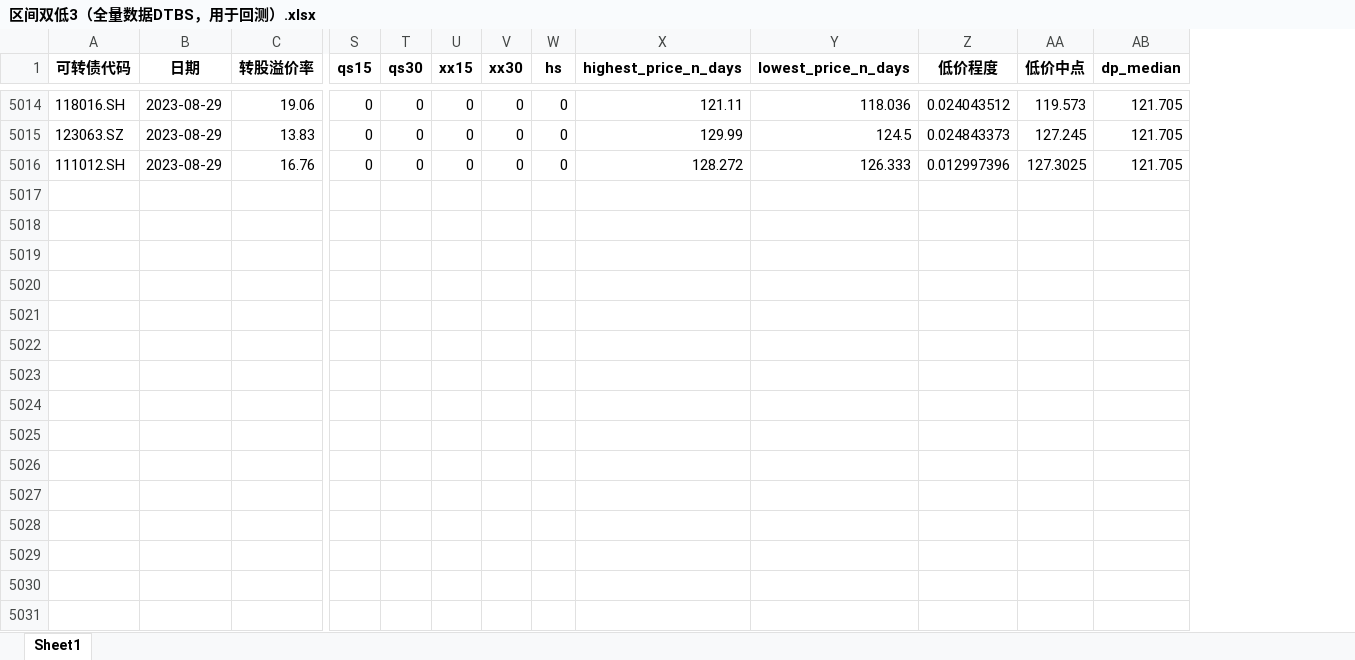
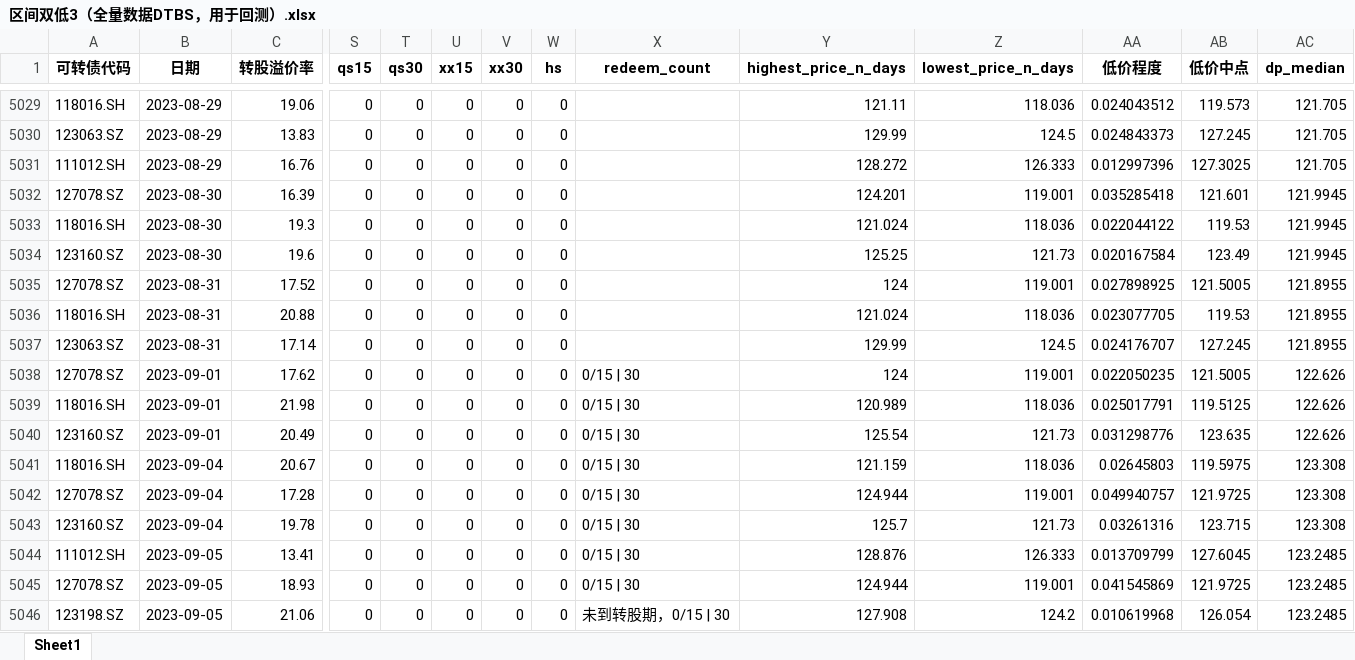
Before and after one commit to Big-ZhangCG/DB_FROM_20230811, an Excel workbook: mywork_ByZCG/pre_data_for_backtest/区间双低3（全量数据DTBS，用于回测）.xlsx, sheet Sheet1, drawn as a sheet; only a part is shown, gaps mark what is left out; values as stored, in another font and other column widths than the file's, no borders; rows hold the shown columns only; the diff covers the shown part only; the diff names each change by its address in the sheet, - before the commit and + after, or states it on an @@ line.

```diff
--- a/mywork_ByZCG/pre_data_for_backtest/区间双低3（全量数据DTBS，用于回测）.xlsx (sheet Sheet1)
+++ b/mywork_ByZCG/pre_data_for_backtest/区间双低3（全量数据DTBS，用于回测）.xlsx (sheet Sheet1)
+column X (redeem_count), empty
+row 5032: 127078.SZ | 2023-08-30 | 16.39 | 0 | 0 | 0 | 0 | 0 |  | 124.201 | 119.001 | 0.035285418 | 121.601 | 121.9945
+row 5033: 118016.SH | 2023-08-30 | 19.3 | 0 | 0 | 0 | 0 | 0 |  | 121.024 | 118.036 | 0.022044122 | 119.53 | 121.9945
+row 5034: 123160.SZ | 2023-08-30 | 19.6 | 0 | 0 | 0 | 0 | 0 |  | 125.25 | 121.73 | 0.020167584 | 123.49 | 121.9945
+row 5035: 127078.SZ | 2023-08-31 | 17.52 | 0 | 0 | 0 | 0 | 0 |  | 124 | 119.001 | 0.027898925 | 121.5005 | 121.8955
+row 5036: 118016.SH | 2023-08-31 | 20.88 | 0 | 0 | 0 | 0 | 0 |  | 121.024 | 118.036 | 0.023077705 | 119.53 | 121.8955
+row 5037: 123063.SZ | 2023-08-31 | 17.14 | 0 | 0 | 0 | 0 | 0 |  | 129.99 | 124.5 | 0.024176707 | 127.245 | 121.8955
+row 5038: 127078.SZ | 2023-09-01 | 17.62 | 0 | 0 | 0 | 0 | 0 | 0/15 | 30 | 124 | 119.001 | 0.022050235 | 121.5005 | 122.626
+row 5039: 118016.SH | 2023-09-01 | 21.98 | 0 | 0 | 0 | 0 | 0 | 0/15 | 30 | 120.989 | 118.036 | 0.025017791 | 119.5125 | 122.626
+row 5040: 123160.SZ | 2023-09-01 | 20.49 | 0 | 0 | 0 | 0 | 0 | 0/15 | 30 | 125.54 | 121.73 | 0.031298776 | 123.635 | 122.626
+row 5041: 118016.SH | 2023-09-04 | 20.67 | 0 | 0 | 0 | 0 | 0 | 0/15 | 30 | 121.159 | 118.036 | 0.02645803 | 119.5975 | 123.308
+row 5042: 127078.SZ | 2023-09-04 | 17.28 | 0 | 0 | 0 | 0 | 0 | 0/15 | 30 | 124.944 | 119.001 | 0.049940757 | 121.9725 | 123.308
+row 5043: 123160.SZ | 2023-09-04 | 19.78 | 0 | 0 | 0 | 0 | 0 | 0/15 | 30 | 125.7 | 121.73 | 0.03261316 | 123.715 | 123.308
+row 5044: 111012.SH | 2023-09-05 | 13.41 | 0 | 0 | 0 | 0 | 0 | 0/15 | 30 | 128.876 | 126.333 | 0.013709799 | 127.6045 | 123.2485
+row 5045: 127078.SZ | 2023-09-05 | 18.93 | 0 | 0 | 0 | 0 | 0 | 0/15 | 30 | 124.944 | 119.001 | 0.041545869 | 121.9725 | 123.2485
+row 5046: 123198.SZ | 2023-09-05 | 21.06 | 0 | 0 | 0 | 0 | 0 | 未到转股期，0/15 | 30 | 127.908 | 124.2 | 0.010619968 | 126.054 | 123.2485
```
Also changed, not shown: 15 added rows elsewhere in this sheet, mywork_ByZCG/pre_data_for_backtest/低价5（全量数据DTBS，用于回测）.xlsx, mywork_ByZCG/pre_data_for_backtest/双低+平底5（全量数据DTBS，用于回测）.xlsx, 30 other files.
